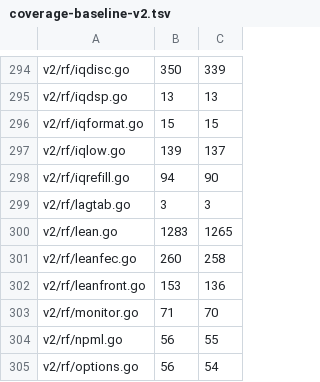
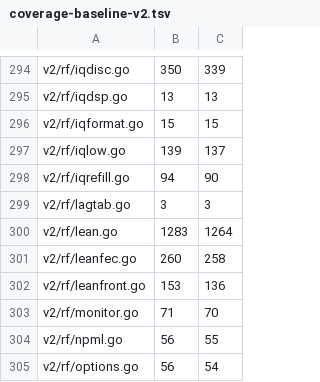
Before and after one commit to USA-RedDragon/dmrgo, a TSV file: .github/coverage-baseline-v2.tsv, drawn as a sheet; only a part is shown, gaps mark what is left out.

```diff
--- a/.github/coverage-baseline-v2.tsv
+++ b/.github/coverage-baseline-v2.tsv
@@ -299,3 +299,3 @@ v2/rf/iqrefill.go	94	90
 v2/rf/lagtab.go	3	3
-v2/rf/lean.go	1283	1265
+v2/rf/lean.go	1283	1264
 v2/rf/leanfec.go	260	258
```
